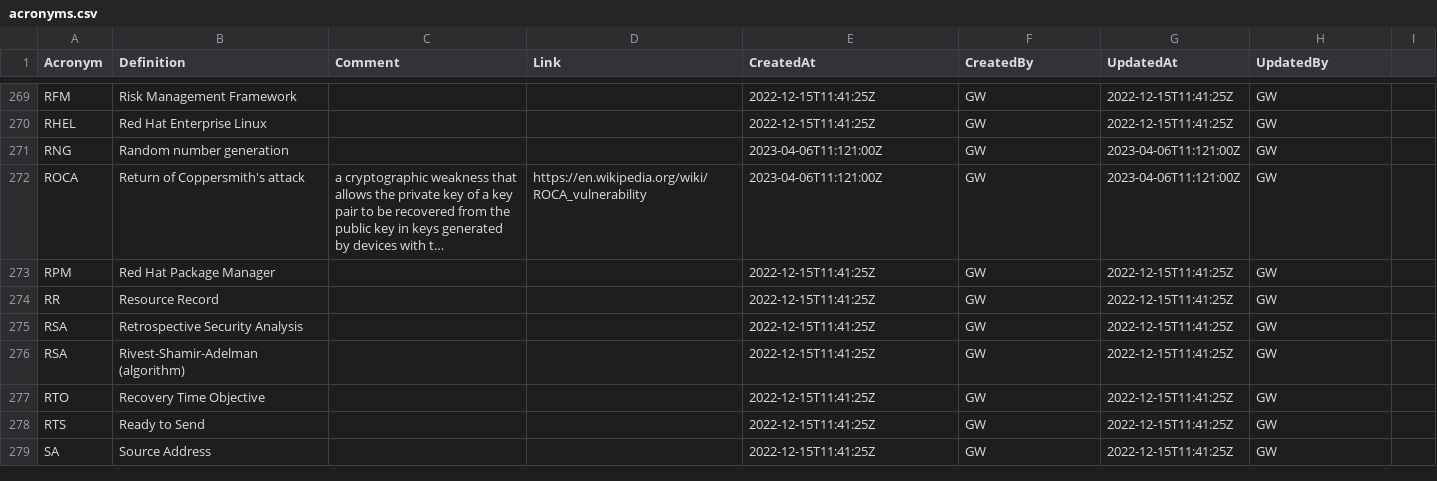
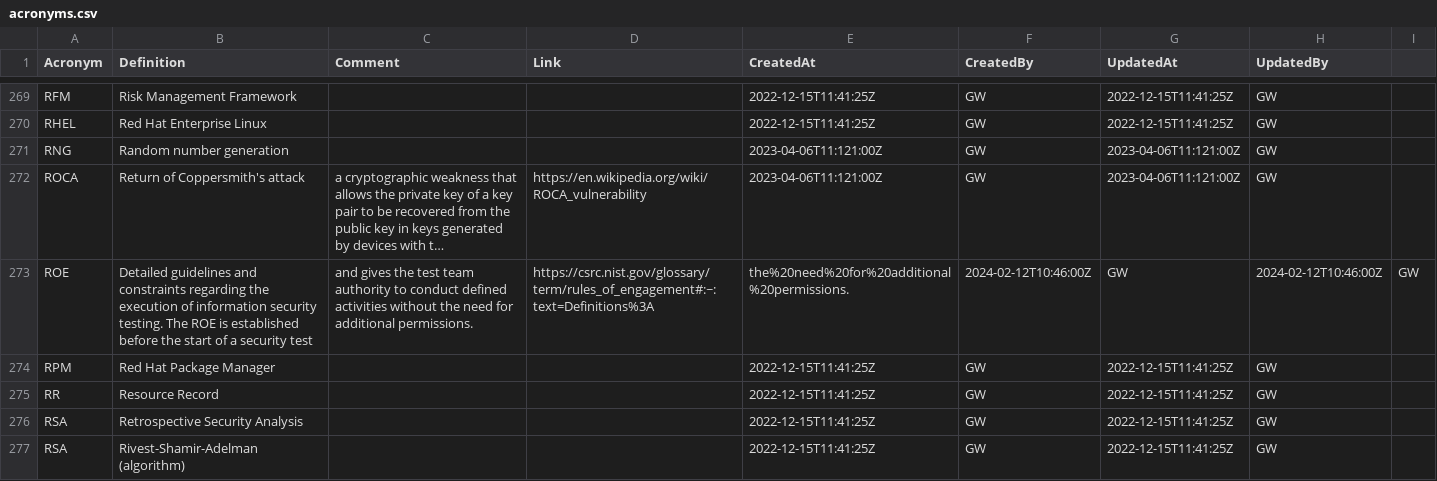
Before and after one commit to webbstacken/it-acronyms, a CSV file: static/data/acronyms.csv, drawn as a sheet; only a part is shown, gaps mark what is left out; the shorter side is filled out with more unchanged rows; long unchanged cells end in …; the diff names each change by its address in the sheet, - before the commit and + after, or states it on an @@ line.

Commit message:
Update acronyms.csv

```diff
--- a/static/data/acronyms.csv
+++ b/static/data/acronyms.csv
+row 273: ROE | Detailed guidelines and constraints regarding the execution of information security testing. The ROE is established before the start of a security test | and gives the test team authority to conduct defined activities without the need for additional permissions. | https://csrc.nist.gov/glossary/term/rules_of_engagement#:~:text=Definitions%3A | the%20need%20for%20additional%20permissions. | 2024-02-12T10:46:00Z | GW | 2024-02-12T10:46:00Z | GW
```
